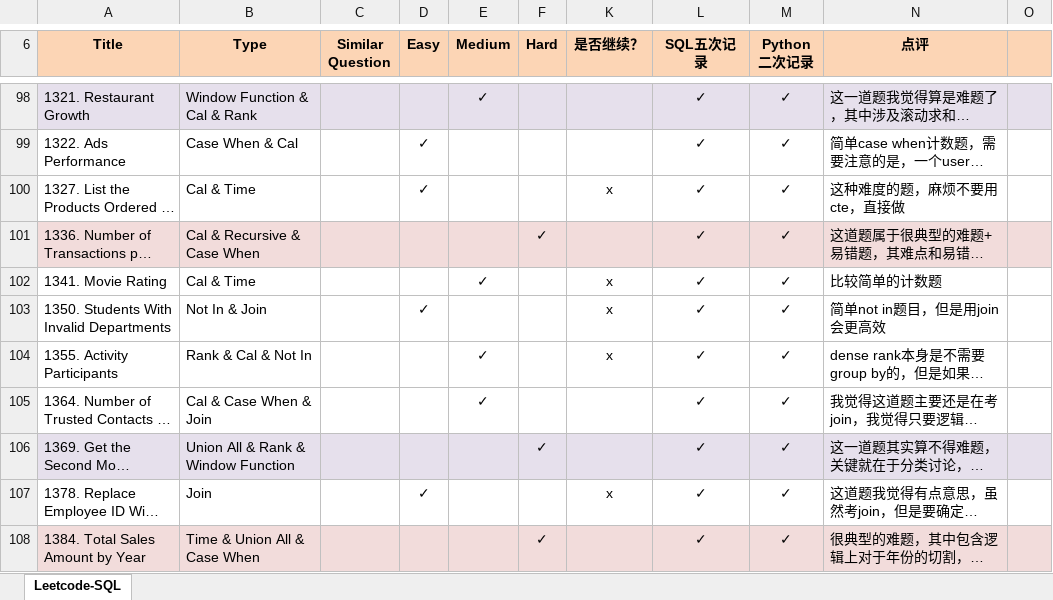
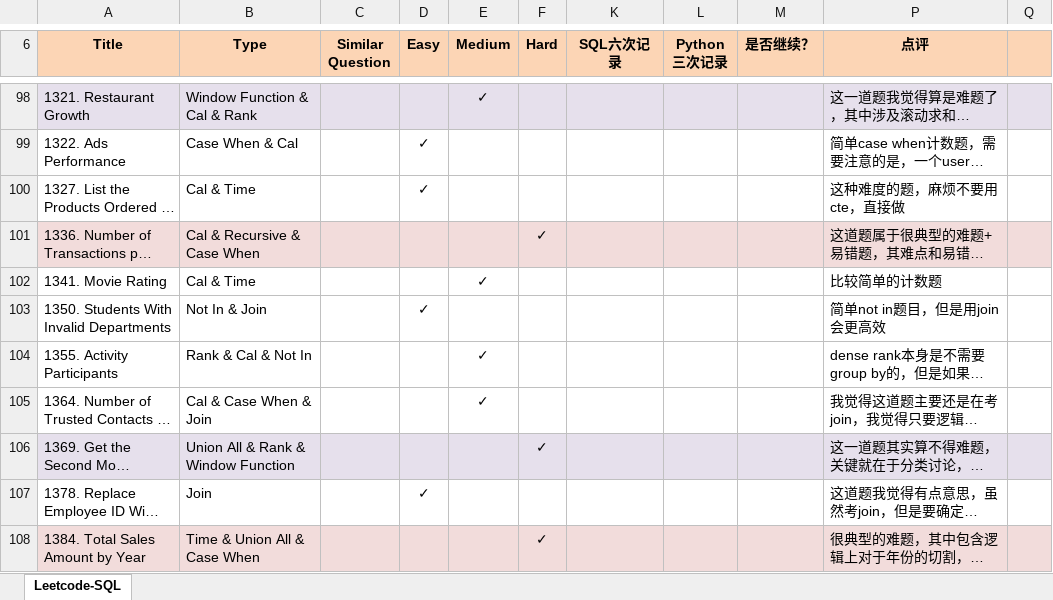
Before and after one commit to Jeanzw/LeetCode_Practice, an Excel workbook: SQL/leetcode - sql.xlsx, sheet Leetcode-SQL, drawn as a sheet; only a part is shown, gaps mark what is left out; long unchanged cells end in …; values as stored, in another font and other column widths than the file's, no borders; removed rows and columns are numbered as before the commit, all else as after; the diff covers the shown part only; the diff names each change by its address in the sheet, - before the commit and + after, or states it on an @@ line.

```diff
--- a/SQL/leetcode - sql.xlsx (sheet Leetcode-SQL)
+++ b/SQL/leetcode - sql.xlsx (sheet Leetcode-SQL)
+column K (SQL六次记录), empty
+column L (Python 三次记录), empty
-column L (SQL五次记录), rows 98-108: all ✓
-column M (Python 二次记录), rows 98-108: all ✓
-M100 (是否继续？): x
+M100 (是否继续？): (empty)
-M102:M104 (是否继续？): x
+M102:M104 (是否继续？): (empty)
-M107 (是否继续？): x
+M107 (是否继续？): (empty)
```
Also changed, not shown: 47 edited cells elsewhere in this sheet, 4 other files.
